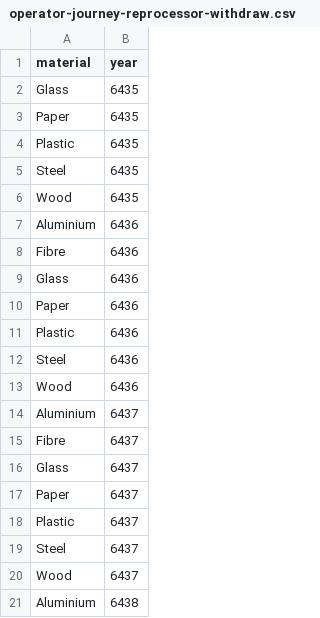
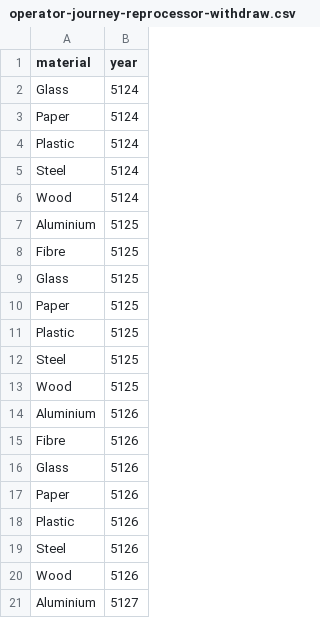
Before and after one commit to DEFRA/epr-register-enrol-perf-tests, a CSV file: jmeter/data/operator-journey-reprocessor-withdraw.csv, drawn as a sheet.

Commit message:
updated the entrypoint- set up profiles

```diff
--- a/jmeter/data/operator-journey-reprocessor-withdraw.csv
+++ b/jmeter/data/operator-journey-reprocessor-withdraw.csv
@@ -1,21 +1,21 @@
 material,year
-Glass,6435
-Paper,6435
-Plastic,6435
-Steel,6435
-Wood,6435
-Aluminium,6436
-Fibre,6436
-Glass,6436
-Paper,6436
-Plastic,6436
-Steel,6436
-Wood,6436
-Aluminium,6437
-Fibre,6437
-Glass,6437
-Paper,6437
-Plastic,6437
-Steel,6437
-Wood,6437
-Aluminium,6438
+Glass,5124
+Paper,5124
+Plastic,5124
+Steel,5124
+Wood,5124
+Aluminium,5125
+Fibre,5125
+Glass,5125
+Paper,5125
+Plastic,5125
+Steel,5125
+Wood,5125
+Aluminium,5126
+Fibre,5126
+Glass,5126
+Paper,5126
+Plastic,5126
+Steel,5126
+Wood,5126
+Aluminium,5127
```
Also changed, not shown: 1 other file.
